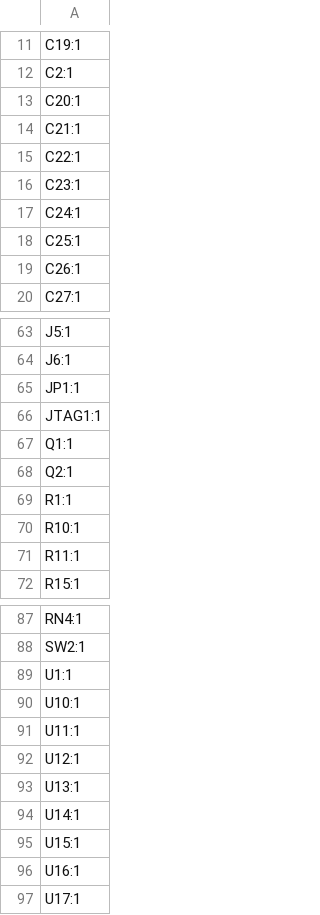
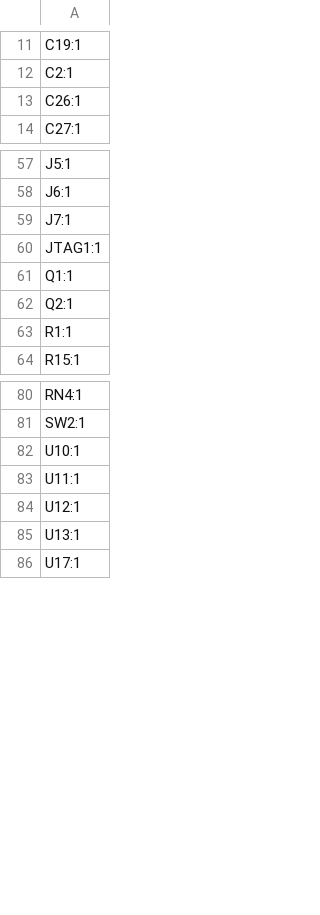
Before and after one commit to agkaminski/FellaPC, a CSV file: kicad/production/designators.csv, drawn as a sheet; only a part is shown, gaps mark what is left out; the diff covers the shown part only.

```diff
--- a/kicad/production/designators.csv
+++ b/kicad/production/designators.csv
@@ -12,8 +12,2 @@ C19:1
 C2:1
-C20:1
-C21:1
-C22:1
-C23:1
-C24:1
-C25:1
 C26:1
@@ -64,3 +58,3 @@ J5:1
 J6:1
-JP1:1
+J7:1
 JTAG1:1
@@ -69,4 +63,2 @@ Q2:1
 R1:1
-R10:1
-R11:1
 R15:1
@@ -88,3 +81,2 @@ RN4:1
 SW2:1
-U1:1
 U10:1
@@ -93,5 +85,2 @@ U12:1
 U13:1
-U14:1
-U15:1
-U16:1
 U17:1
```
Also changed, not shown: 1 added row and 2 removed rows elsewhere in this file, kicad/production/bom.csv, kicad/production/positions.csv, 31 other files.
